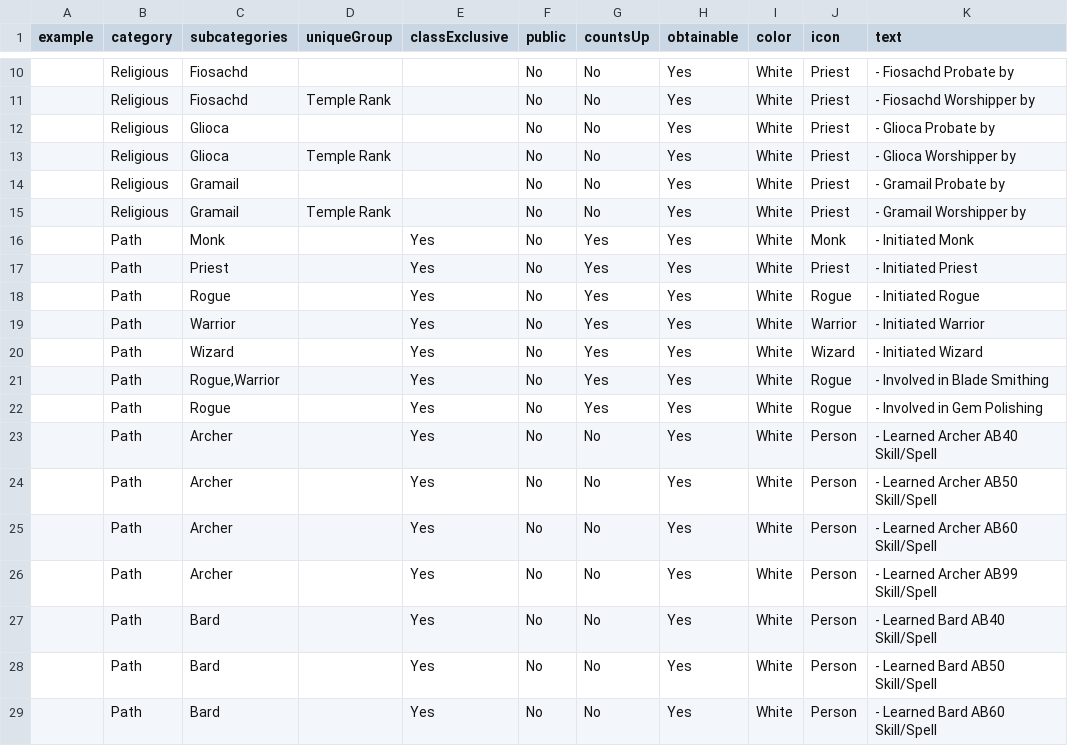
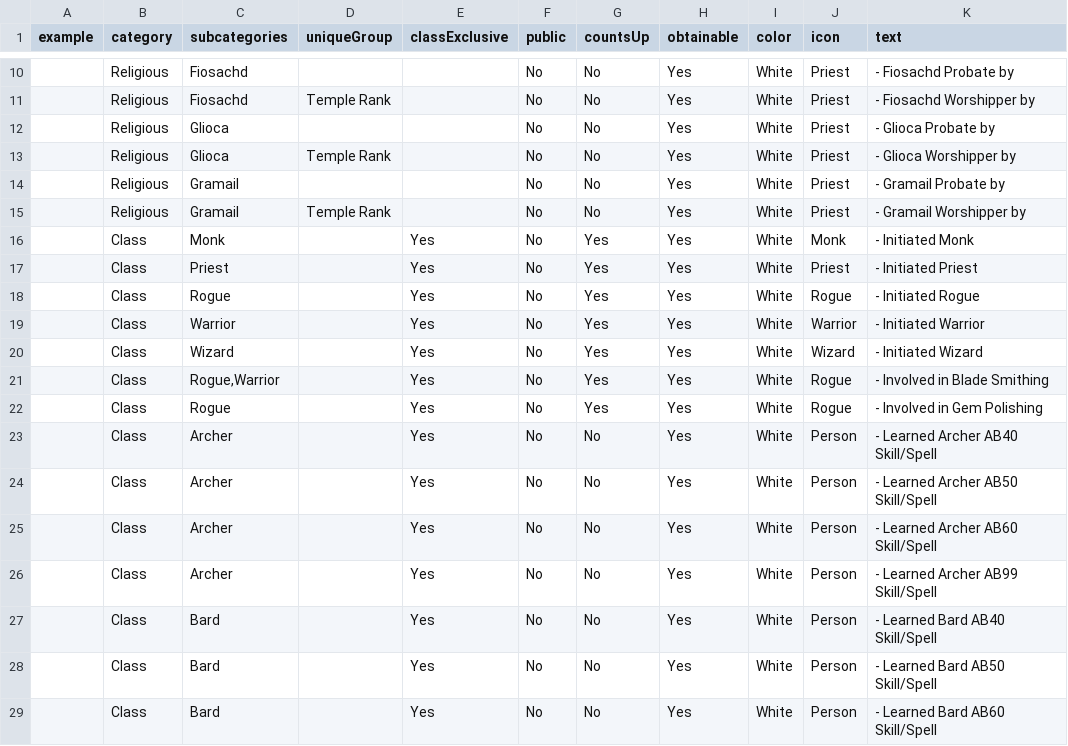
Before and after one commit to dylanlan/dylanlan.github.io, a CSV file: assets/csv/all-mark-data.csv, drawn as a sheet; only a part is shown, gaps mark what is left out; the diff covers the shown part only; the diff names each change by its address in the sheet, - before the commit and + after, or states it on an @@ line.

Commit message:
Rename path category to class

```diff
--- a/assets/csv/all-mark-data.csv
+++ b/assets/csv/all-mark-data.csv
-B16:B29 (category): Path
+B16:B29 (category): Class
```
Also changed, not shown: 72 edited cells elsewhere in this file.
